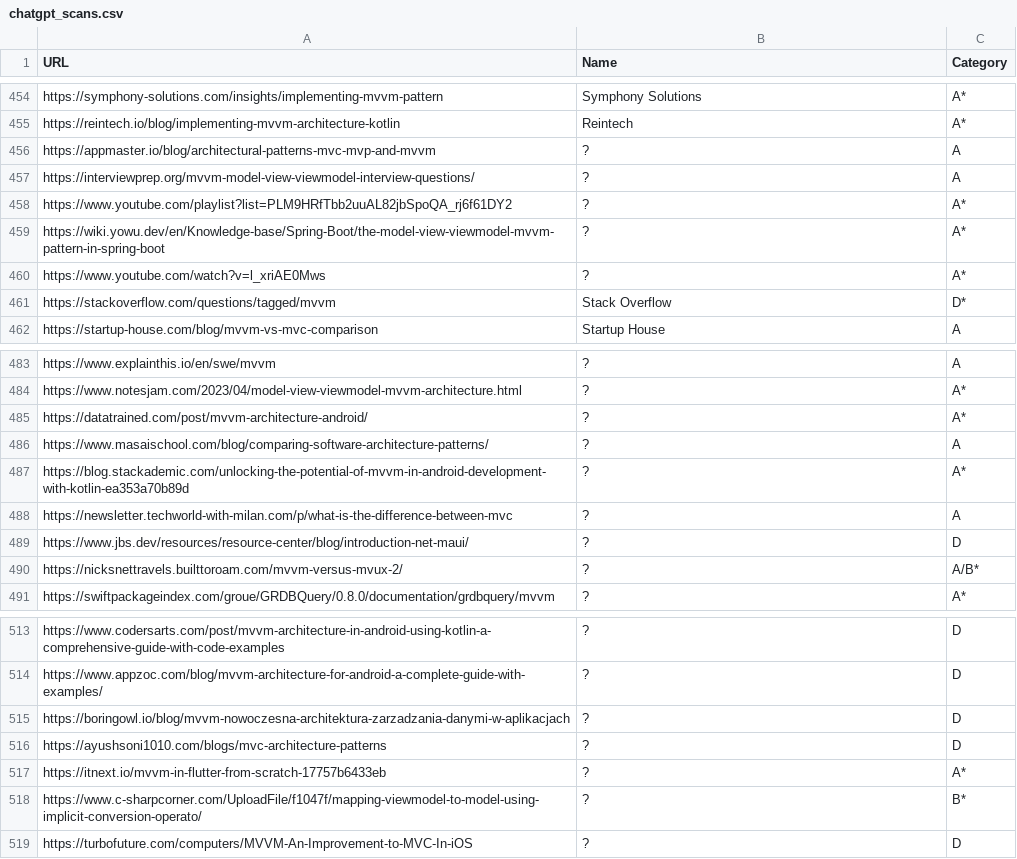
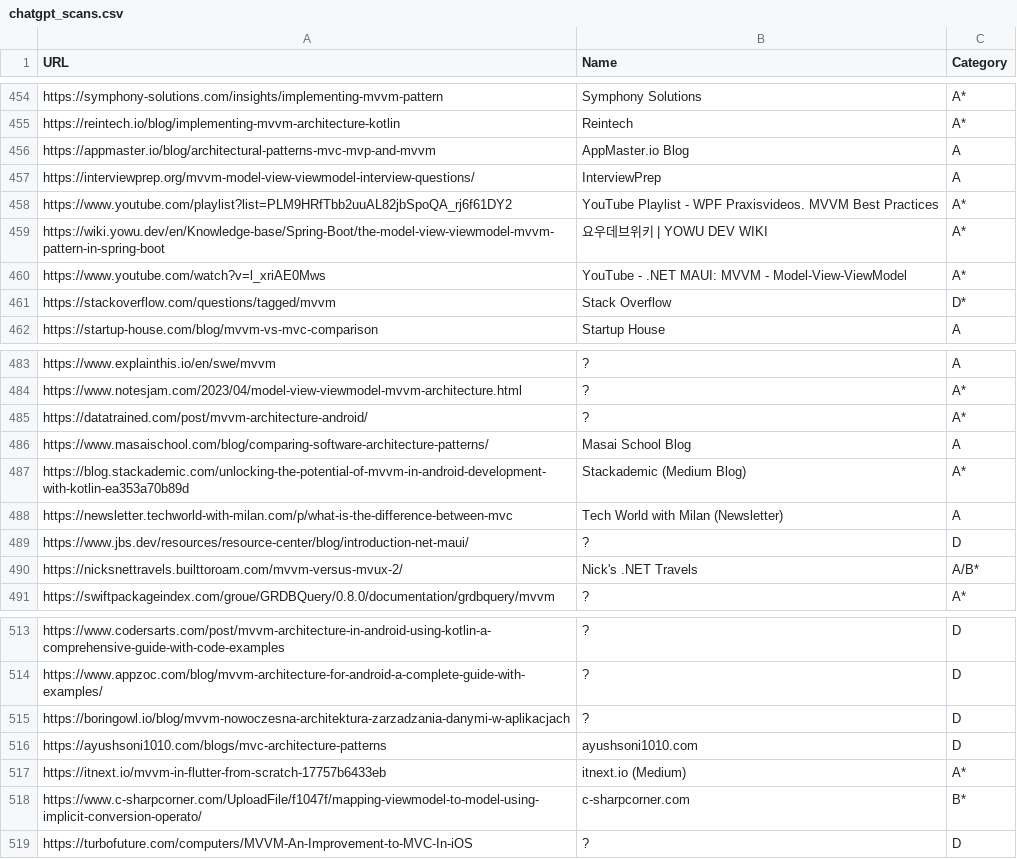
Before and after one commit to vimotest/viewmodel-classification, a CSV file: output/chatgpt/chatgpt_scans.csv, drawn as a sheet; only a part is shown, gaps mark what is left out; the diff covers the shown part only.

```diff
--- a/output/chatgpt/chatgpt_scans.csv
+++ b/output/chatgpt/chatgpt_scans.csv
@@ -455,7 +455,7 @@ https://symphony-solutions.com/insights/implementing-mvvm-pattern;Symphony Solut
 https://reintech.io/blog/implementing-mvvm-architecture-kotlin;Reintech;A*
-https://appmaster.io/blog/architectural-patterns-mvc-mvp-and-mvvm;?;A
-https://interviewprep.org/mvvm-model-view-viewmodel-interview-questions/;?;A
-https://www.youtube.com/playlist?list=PLM9HRfTbb2uuAL82jbSpoQA_rj6f61DY2;?;A*
-https://wiki.yowu.dev/en/Knowledge-base/Spring-Boot/the-model-view-viewmodel-mvvm-pattern-in-spring-boot;?;A*
-https://www.youtube.com/watch?v=l_xriAE0Mws;?;A*
+https://appmaster.io/blog/architectural-patterns-mvc-mvp-and-mvvm;AppMaster.io Blog;A
+https://interviewprep.org/mvvm-model-view-viewmodel-interview-questions/;InterviewPrep;A
+https://www.youtube.com/playlist?list=PLM9HRfTbb2uuAL82jbSpoQA_rj6f61DY2;YouTube Playlist - WPF Praxisvideos. MVVM Best Practices;A*
+https://wiki.yowu.dev/en/Knowledge-base/Spring-Boot/the-model-view-viewmodel-mvvm-pattern-in-spring-boot;요우데브위키 | YOWU DEV WIKI;A*
+https://www.youtube.com/watch?v=l_xriAE0Mws;YouTube - .NET MAUI: MVVM - Model-View-ViewModel;A*
 https://stackoverflow.com/questions/tagged/mvvm;Stack Overflow;D*
@@ -485,7 +485,7 @@ https://www.notesjam.com/2023/04/model-view-viewmodel-mvvm-architecture.html;?;A
 https://datatrained.com/post/mvvm-architecture-android/;?;A*
-https://www.masaischool.com/blog/comparing-software-architecture-patterns/;?;A
-https://blog.stackademic.com/unlocking-the-potential-of-mvvm-in-android-development-with-kotlin-ea353a70b89d;?;A*
-https://newsletter.techworld-with-milan.com/p/what-is-the-difference-between-mvc;?;A
+https://www.masaischool.com/blog/comparing-software-architecture-patterns/;Masai School Blog;A
+https://blog.stackademic.com/unlocking-the-potential-of-mvvm-in-android-development-with-kotlin-ea353a70b89d;Stackademic (Medium Blog);A*
+https://newsletter.techworld-with-milan.com/p/what-is-the-difference-between-mvc;Tech World with Milan (Newsletter);A
 https://www.jbs.dev/resources/resource-center/blog/introduction-net-maui/;?;D
-https://nicksnettravels.builttoroam.com/mvvm-versus-mvux-2/;?;A/B*
+https://nicksnettravels.builttoroam.com/mvvm-versus-mvux-2/;Nick's .NET Travels;A/B*
 https://swiftpackageindex.com/groue/GRDBQuery/0.8.0/documentation/grdbquery/mvvm;?;A*
@@ -515,5 +515,5 @@ https://www.appzoc.com/blog/mvvm-architecture-for-android-a-complete-guide-with-
 https://boringowl.io/blog/mvvm-nowoczesna-architektura-zarzadzania-danymi-w-aplikacjach;?;D
-https://ayushsoni1010.com/blogs/mvc-architecture-patterns;?;D
-https://itnext.io/mvvm-in-flutter-from-scratch-17757b6433eb;?;A*
-https://www.c-sharpcorner.com/UploadFile/f1047f/mapping-viewmodel-to-model-using-implicit-conversion-operato/;?;B*
+https://ayushsoni1010.com/blogs/mvc-architecture-patterns;ayushsoni1010.com;D
+https://itnext.io/mvvm-in-flutter-from-scratch-17757b6433eb;itnext.io (Medium);A*
+https://www.c-sharpcorner.com/UploadFile/f1047f/mapping-viewmodel-to-model-using-implicit-conversion-operato/;c-sharpcorner.com;B*
 https://turbofuture.com/computers/MVVM-An-Improvement-to-MVC-In-iOS;?;D
```
Also changed, not shown: 18 edited cells elsewhere in this file, 1 other file.
